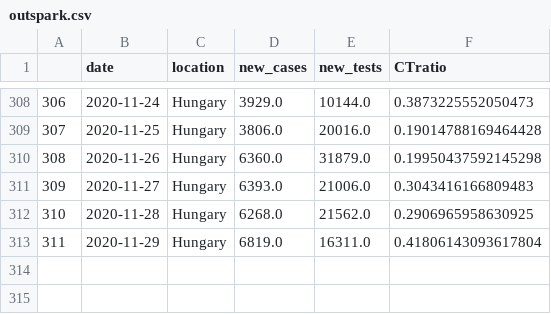
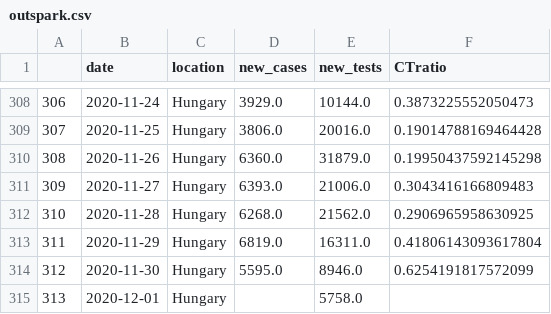
Before and after one commit to sandorbihary/AgnesRiport, a CSV file: outspark.csv, drawn as a sheet; only a part is shown, gaps mark what is left out; the diff names each change by its address in the sheet, - before the commit and + after, or states it on an @@ line.

```diff
--- a/outspark.csv
+++ b/outspark.csv
+row 314: 312 | 2020-11-30 | Hungary | 5595.0 | 8946.0 | 0.6254191817572099
+row 315: 313 | 2020-12-01 | Hungary |  | 5758.0
```
Also changed, not shown: 5 other files.
